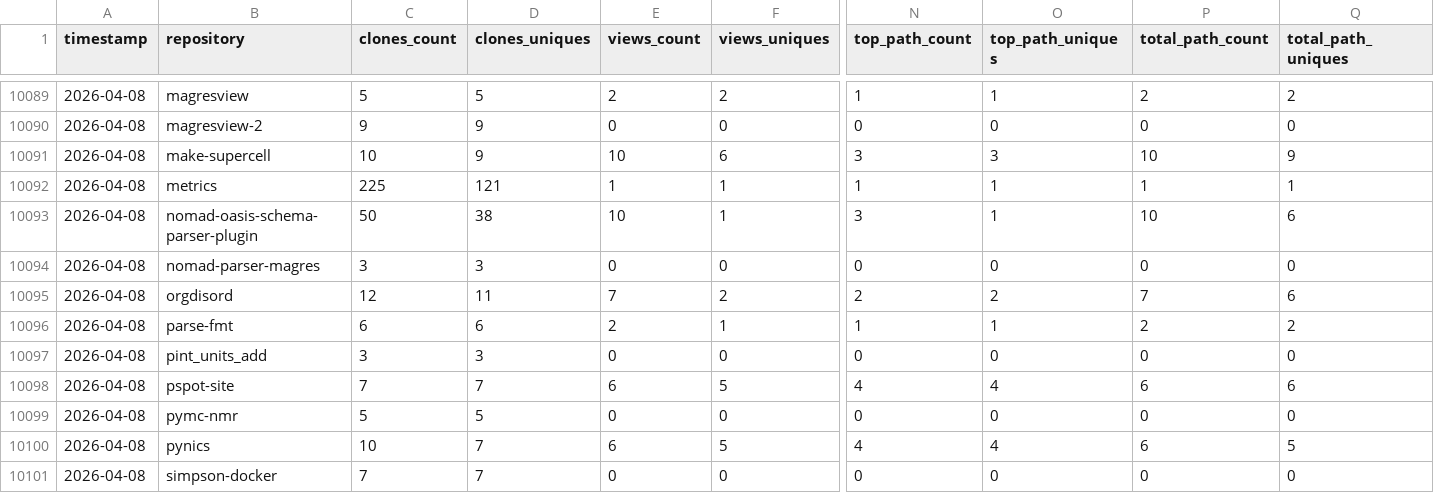
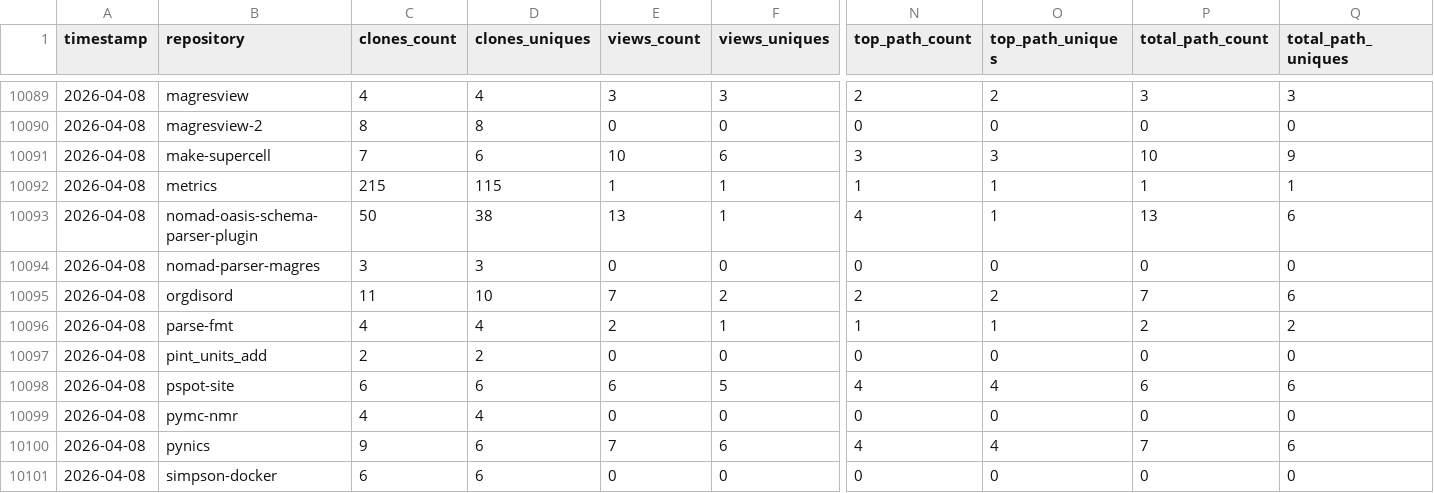
Before and after one commit to CCP-NC/metrics, a CSV file: traffic-stats/summary.csv, drawn as a sheet; only a part is shown, gaps mark what is left out; the diff covers the shown part only; the diff names each change by its address in the sheet, - before the commit and + after, or states it on an @@ line.

```diff
--- a/traffic-stats/summary.csv
+++ b/traffic-stats/summary.csv
-C10089 (clones_count): 5
+C10089 (clones_count): 4
-D10089 (clones_uniques): 5
+D10089 (clones_uniques): 4
-E10089 (views_count): 2
+E10089 (views_count): 3
-F10089 (views_uniques): 2
+F10089 (views_uniques): 3
-N10089 (top_path_count): 1
+N10089 (top_path_count): 2
-O10089 (top_path_uniques): 1
+O10089 (top_path_uniques): 2
-P10089 (total_path_count): 2
+P10089 (total_path_count): 3
-Q10089 (total_path_uniques): 2
+Q10089 (total_path_uniques): 3
-C10090 (clones_count): 9
+C10090 (clones_count): 8
-D10090 (clones_uniques): 9
+D10090 (clones_uniques): 8
-C10091 (clones_count): 10
+C10091 (clones_count): 7
-D10091 (clones_uniques): 9
+D10091 (clones_uniques): 6
-C10092 (clones_count): 225
+C10092 (clones_count): 215
-D10092 (clones_uniques): 121
+D10092 (clones_uniques): 115
-E10093 (views_count): 10
+E10093 (views_count): 13
-N10093 (top_path_count): 3
+N10093 (top_path_count): 4
-P10093 (total_path_count): 10
+P10093 (total_path_count): 13
-C10095 (clones_count): 12
+C10095 (clones_count): 11
-D10095 (clones_uniques): 11
+D10095 (clones_uniques): 10
-C10096 (clones_count): 6
+C10096 (clones_count): 4
-D10096 (clones_uniques): 6
+D10096 (clones_uniques): 4
-C10097 (clones_count): 3
+C10097 (clones_count): 2
-D10097 (clones_uniques): 3
+D10097 (clones_uniques): 2
-C10098 (clones_count): 7
+C10098 (clones_count): 6
-D10098 (clones_uniques): 7
+D10098 (clones_uniques): 6
-C10099 (clones_count): 5
+C10099 (clones_count): 4
-D10099 (clones_uniques): 5
+D10099 (clones_uniques): 4
-C10100 (clones_count): 10
+C10100 (clones_count): 9
-D10100:D10101 (clones_uniques): 7
+D10100:D10101 (clones_uniques): 6
-E10100 (views_count): 6
+E10100 (views_count): 7
-F10100 (views_uniques): 5
+F10100 (views_uniques): 6
-P10100 (total_path_count): 6
+P10100 (total_path_count): 7
-Q10100 (total_path_uniques): 5
+Q10100 (total_path_uniques): 6
-C10101 (clones_count): 7
+C10101 (clones_count): 6
```
Also changed, not shown: 38 edited cells elsewhere in this file, 55 other files.
